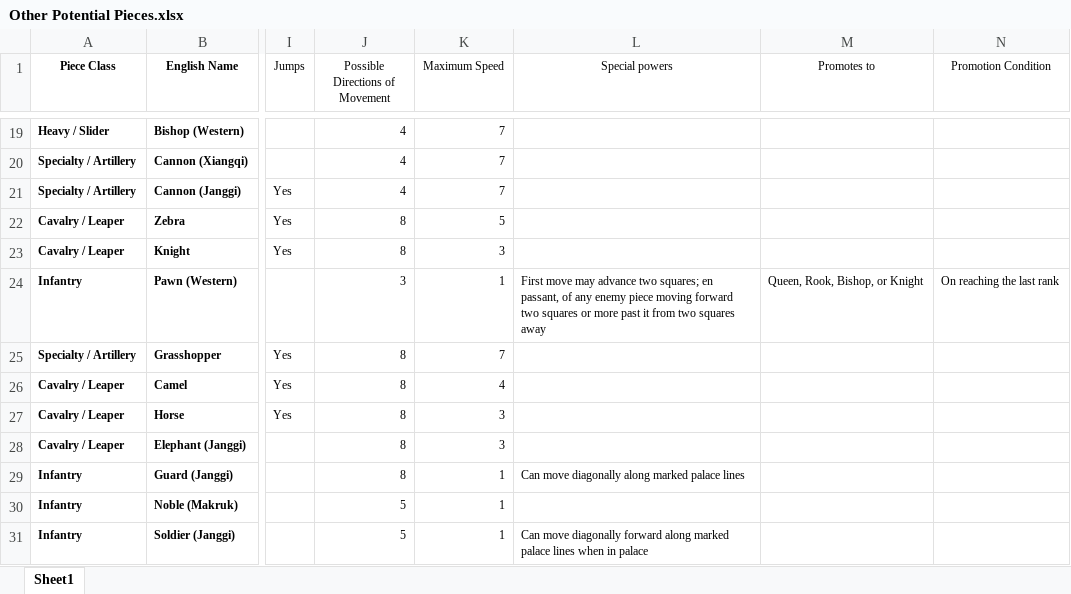
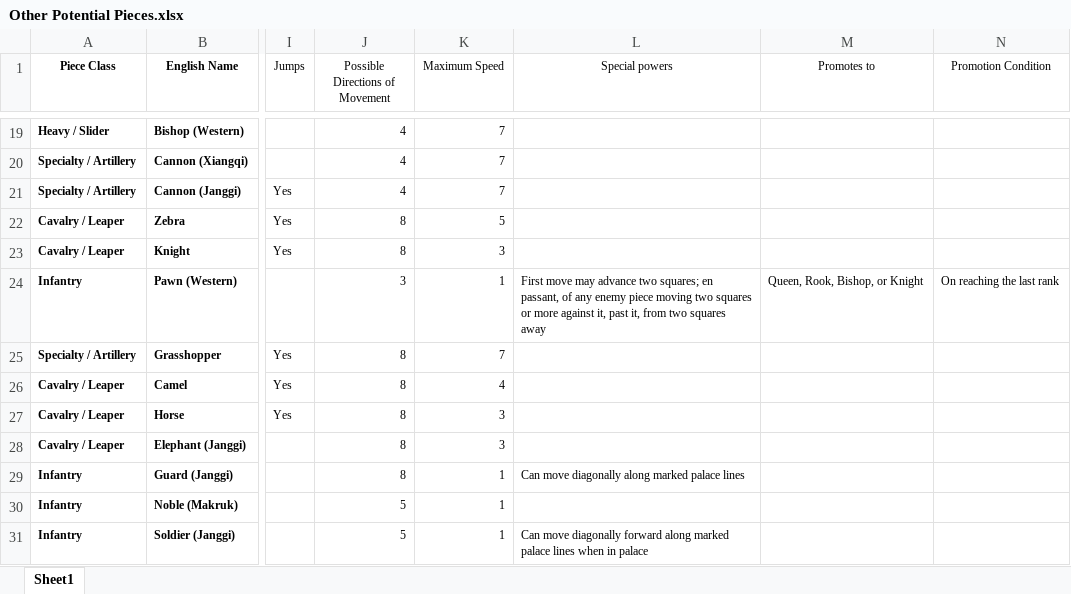
Before and after one commit to nilvon9wo/Zaturnava, an Excel workbook: docs/Other Potential Pieces.xlsx, sheet Sheet1, drawn as a sheet; only a part is shown, gaps mark what is left out; values as stored, in another font and other column widths than the file's, no borders; the diff names each change by its address in the sheet, - before the commit and + after, or states it on an @@ line.

```diff
--- a/docs/Other Potential Pieces.xlsx (sheet Sheet1)
+++ b/docs/Other Potential Pieces.xlsx (sheet Sheet1)
-L24 (Special powers): …piece moving forward two squares or more past it from two…
+L24 (Special powers): …piece moving two squares or more against it, past it, from two…
```
Also changed, not shown: 8 other files.
